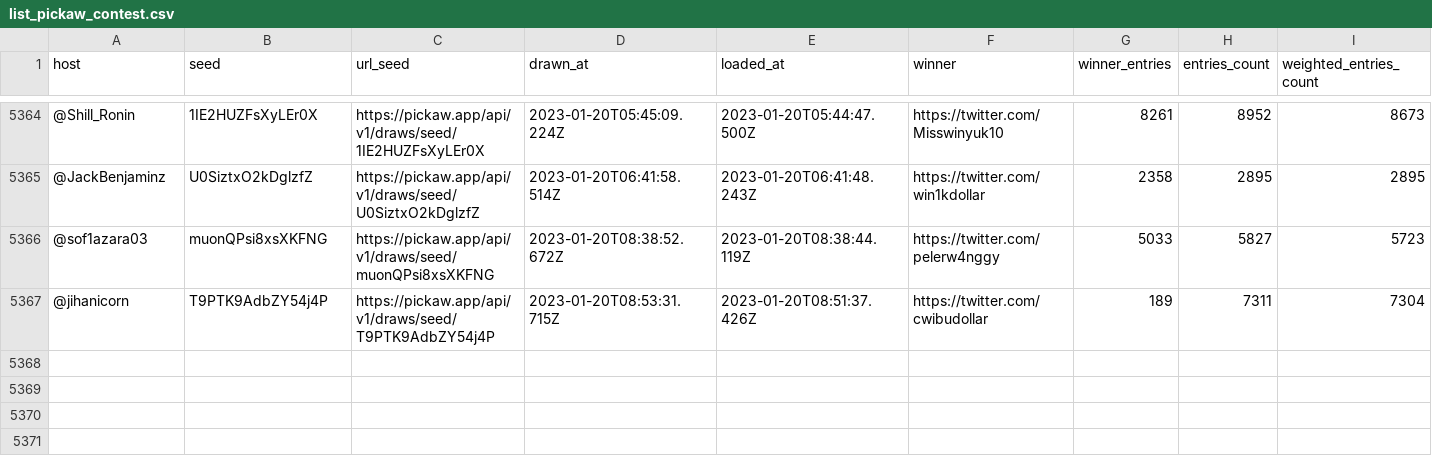
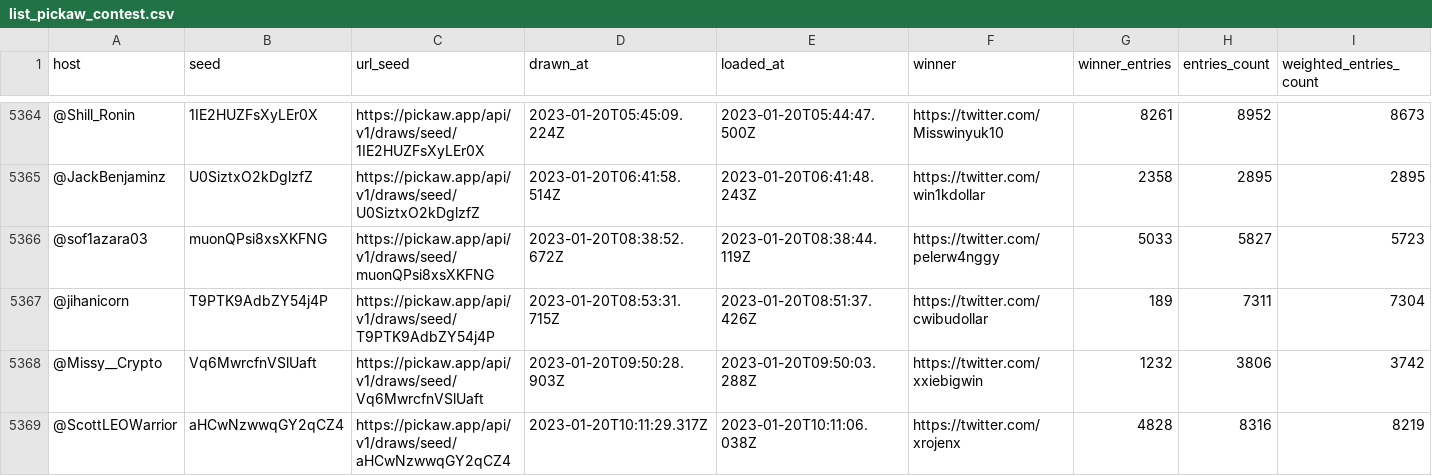
Before and after one commit to ilham-mukti/pickaw_analysis, a CSV file: list_pickaw_contest.csv, drawn as a sheet; only a part is shown, gaps mark what is left out; rows hold the shown columns only; the diff names each change by its address in the sheet, - before the commit and + after, or states it on an @@ line.

```diff
--- a/list_pickaw_contest.csv
+++ b/list_pickaw_contest.csv
+row 5368: @Missy__Crypto | Vq6MwrcfnVSlUaft | https://pickaw.app/api/v1/draws/seed/Vq6MwrcfnVSlUaft | 2023-01-20T09:50:28.903Z | 2023-01-20T09:50:03.288Z | https://twitter.com/xxiebigwin | 1232 | 3806 | 3742
+row 5369: @ScottLEOWarrior | aHCwNzwwqGY2qCZ4 | https://pickaw.app/api/v1/draws/seed/aHCwNzwwqGY2qCZ4 | 2023-01-20T10:11:29.317Z | 2023-01-20T10:11:06.038Z | https://twitter.com/xrojenx | 4828 | 8316 | 8219
```
Also changed, not shown: 2 other files.
